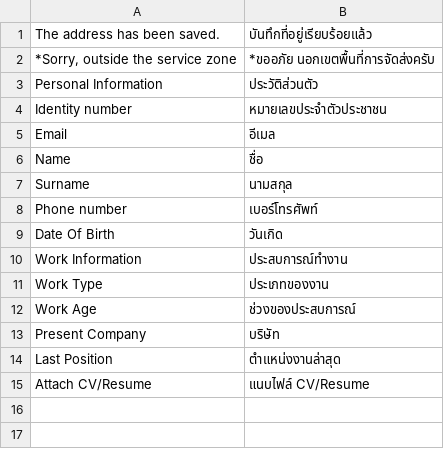
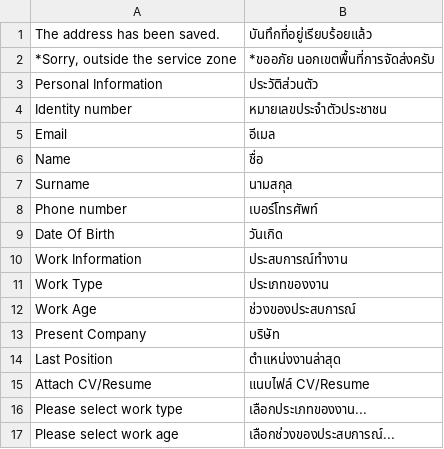
Before and after one commit to jmendozacu/dev-01, a CSV file: app/locale/th_TH/Magebuzz_Customaddress.csv, drawn as a sheet; the diff names each change by its address in the sheet, - before the commit and + after, or states it on an @@ line.

```diff
--- a/app/locale/th_TH/Magebuzz_Customaddress.csv
+++ b/app/locale/th_TH/Magebuzz_Customaddress.csv
+row 16: Please select work type | เลือกประเภทของงาน...
+row 17: Please select work age | เลือกช่วงของประสบการณ์...
```
Also changed, not shown: 1 other file.
